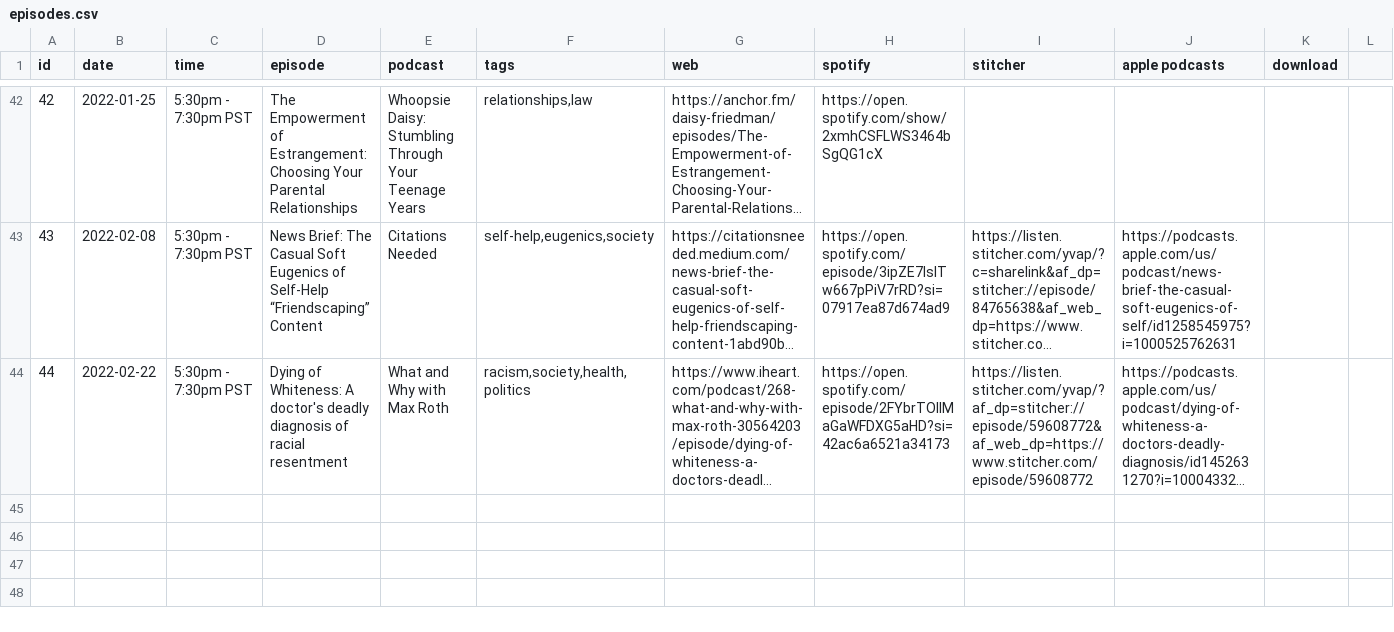
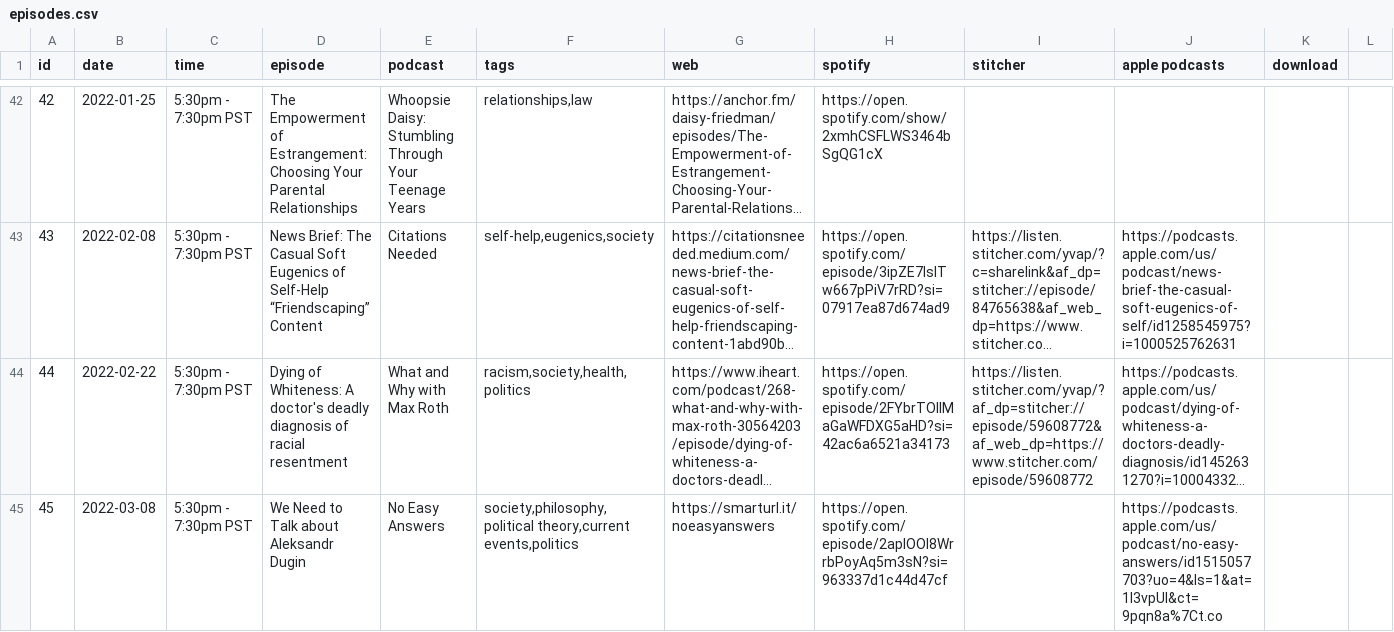
Before and after one commit to froseph/friday-podcast-club, a CSV file: episodes.csv, drawn as a sheet; only a part is shown, gaps mark what is left out; long unchanged cells end in …; rows hold the shown columns only; the diff names each change by its address in the sheet, - before the commit and + after, or states it on an @@ line.

Commit message:
Add 20220308 podcast

```diff
--- a/episodes.csv
+++ b/episodes.csv
+row 45: 45 | 2022-03-08 | 5:30pm - 7:30pm PST | We Need to Talk about Aleksandr Dugin | No Easy Answers | society,philosophy,political theory,current events,politics | https://smarturl.it/noeasyanswers | https://open.spotify.com/episode/2apIOOI8WrrbPoyAq5m3sN?si=963337d1c44d47cf |  | https://podcasts.apple.com/us/podcast/no-easy-answers/id1515057703?uo=4&ls=1&at=1l3vpUI&ct=9pqn8a%7Ct.co
```
Also changed, not shown: 1 other file.
